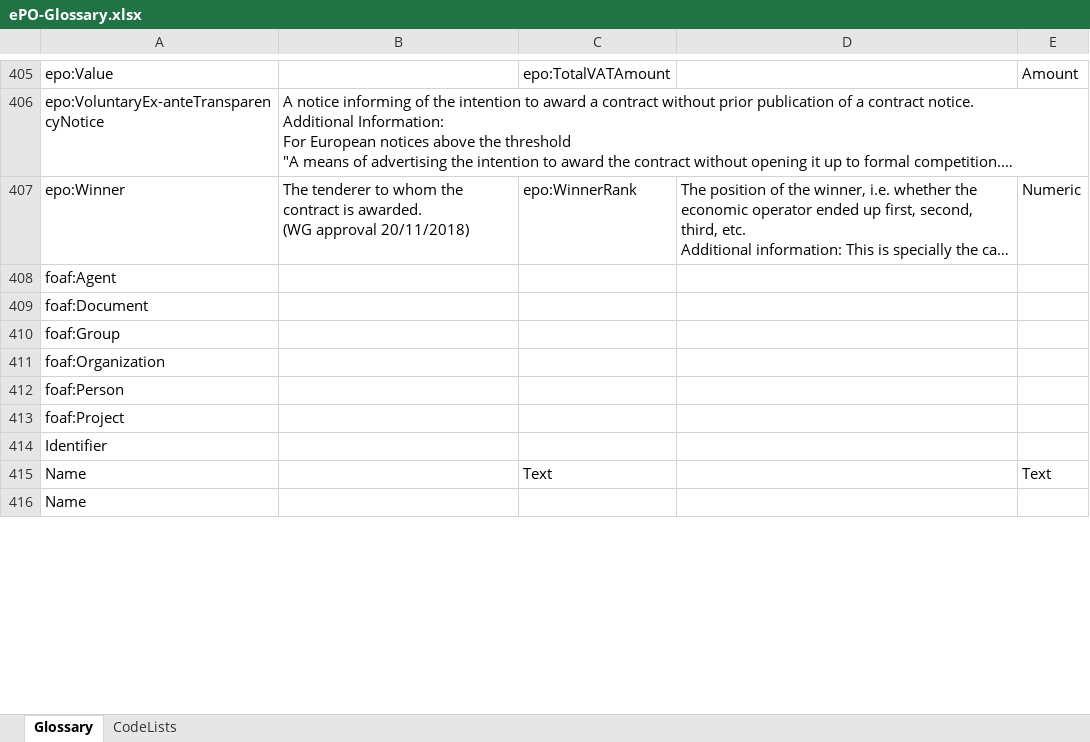
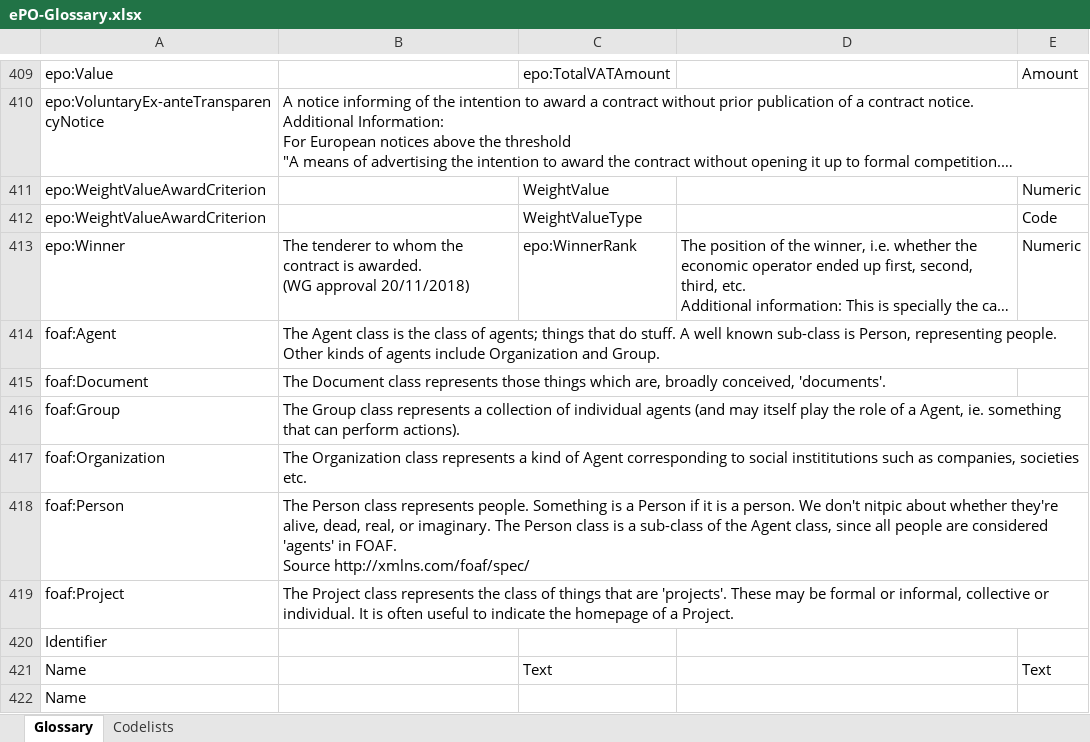
Before and after one commit to OP-TED/ePO, an Excel workbook: v2.0.1/02-Glossary/ePO-Glossary.xlsx, sheet Glossary, drawn as a sheet; only a part is shown, gaps mark what is left out; long unchanged cells end in …; values as stored, in another font and other column widths than the file's, no borders; table styles not drawn; addresses are those after the commit; ↵ is a line break in a cell; the diff covers the shown part only; the diff names each change by its address in the sheet, - before the commit and + after, or states it on an @@ line.

```diff
--- a/v2.0.1/02-Glossary/ePO-Glossary.xlsx (sheet Glossary)
+++ b/v2.0.1/02-Glossary/ePO-Glossary.xlsx (sheet Glossary)
-sheet tab: CodeLists
+sheet tab: Codelists
+row 411: epo:WeightValueAwardCriterion |  | WeightValue |  | Numeric
+row 412: epo:WeightValueAwardCriterion |  | WeightValueType |  | Code
-B414: (empty)
+B414: The Agent class is the class of agents; things that do stuff. A well known sub-class is Person, representing people. Other kinds of agents include Organization and Group.
-B415: (empty)
+B415: The Document class represents those things which are, broadly conceived, 'documents'.
-B416: (empty)
+B416: The Group class represents a collection of individual agents (and may itself play the role of a Agent, ie. something that can perform actions).
-B417: (empty)
+B417: The Organization class represents a kind of Agent corresponding to social instititutions such as companies, societies etc.
-B418: (empty)
+B418: The Person class represents people. Something is a Person if it is a person. We don't nitpic about whether they're alive, dead, real, or imaginary. The Person class is a sub-class of the Agent class, since all people are considered 'agents' in FOAF. ↵ Source http://xmlns.com/foaf/spec/
-B419: (empty)
+B419: The Project class represents the class of things that are 'projects'. These may be formal or informal, collective or individual. It is often useful to indicate the homepage of a Project.
```
Also changed, not shown: 26 added rows, 22 removed rows and 62 edited cells elsewhere in this sheet, 3 other files.
